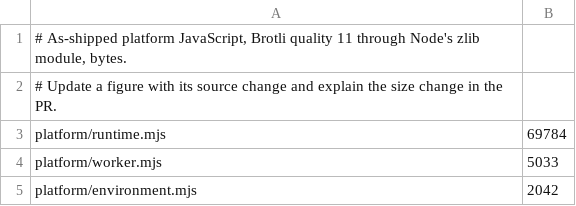
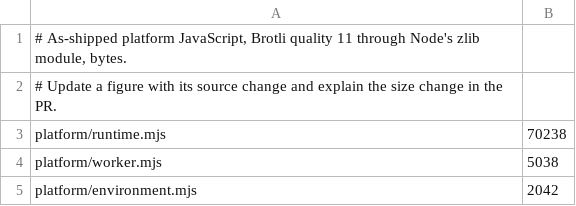
Before and after one commit to lukewilliamboswell/roc-signals, a TSV file: scripts/src/runtime-sizes.tsv, drawn as a sheet.

```diff
--- a/scripts/src/runtime-sizes.tsv
+++ b/scripts/src/runtime-sizes.tsv
@@ -2,4 +2,4 @@
 # Update a figure with its source change and explain the size change in the PR.
-platform/runtime.mjs	69784
-platform/worker.mjs	5033
+platform/runtime.mjs	70238
+platform/worker.mjs	5038
 platform/environment.mjs	2042
```
Also changed, not shown: 59 other files.
